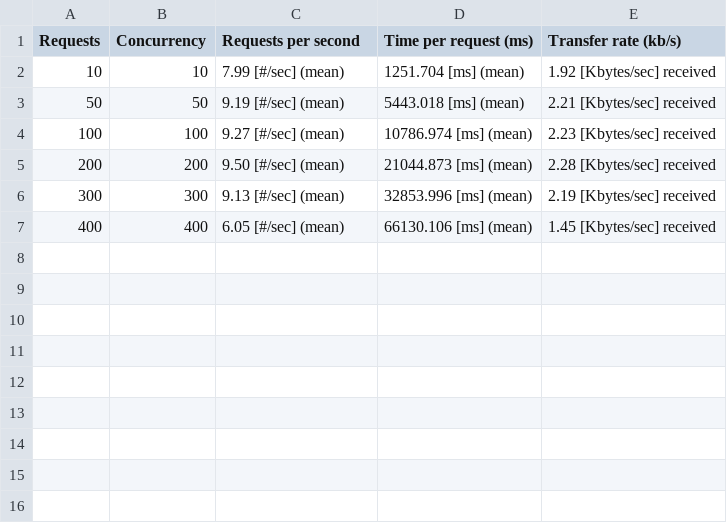
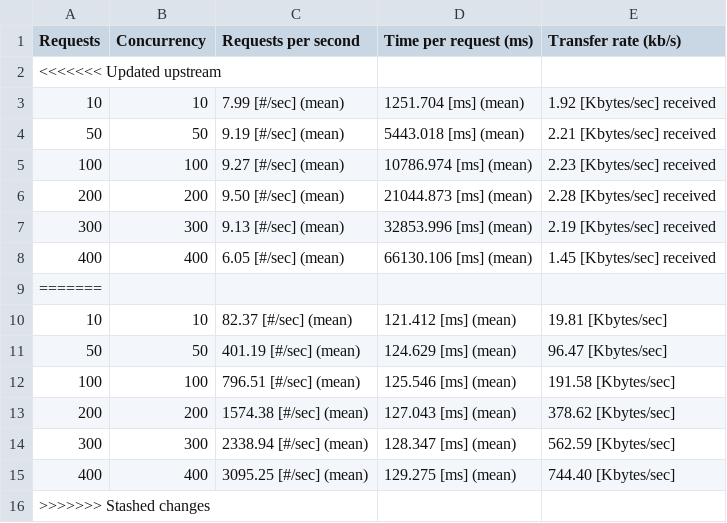
Before and after one commit to dparejaUniandes/DSNube-MISW4204-2024-12, a CSV file: tester/load_test_results_inicio_de_sesion_v2.csv, drawn as a sheet; the diff names each change by its address in the sheet, - before the commit and + after, or states it on an @@ line.

```diff
--- a/tester/load_test_results_inicio_de_sesion_v2.csv
+++ b/tester/load_test_results_inicio_de_sesion_v2.csv
+row 2: <<<<<<< Updated upstream
+row 9: =======
+row 10: 10 | 10 | 82.37 [#/sec] (mean) | 121.412 [ms] (mean) | 19.81 [Kbytes/sec]
+row 11: 50 | 50 | 401.19 [#/sec] (mean) | 124.629 [ms] (mean) | 96.47 [Kbytes/sec]
+row 12: 100 | 100 | 796.51 [#/sec] (mean) | 125.546 [ms] (mean) | 191.58 [Kbytes/sec]
+row 13: 200 | 200 | 1574.38 [#/sec] (mean) | 127.043 [ms] (mean) | 378.62 [Kbytes/sec]
+row 14: 300 | 300 | 2338.94 [#/sec] (mean) | 128.347 [ms] (mean) | 562.59 [Kbytes/sec]
+row 15: 400 | 400 | 3095.25 [#/sec] (mean) | 129.275 [ms] (mean) | 744.40 [Kbytes/sec]
+row 16: >>>>>>> Stashed changes
```
Also changed, not shown: tester/load_test_results_carga_de_video_v1.csv, tester/load_test_results_carga_de_video_v2.csv, 4 other files.
